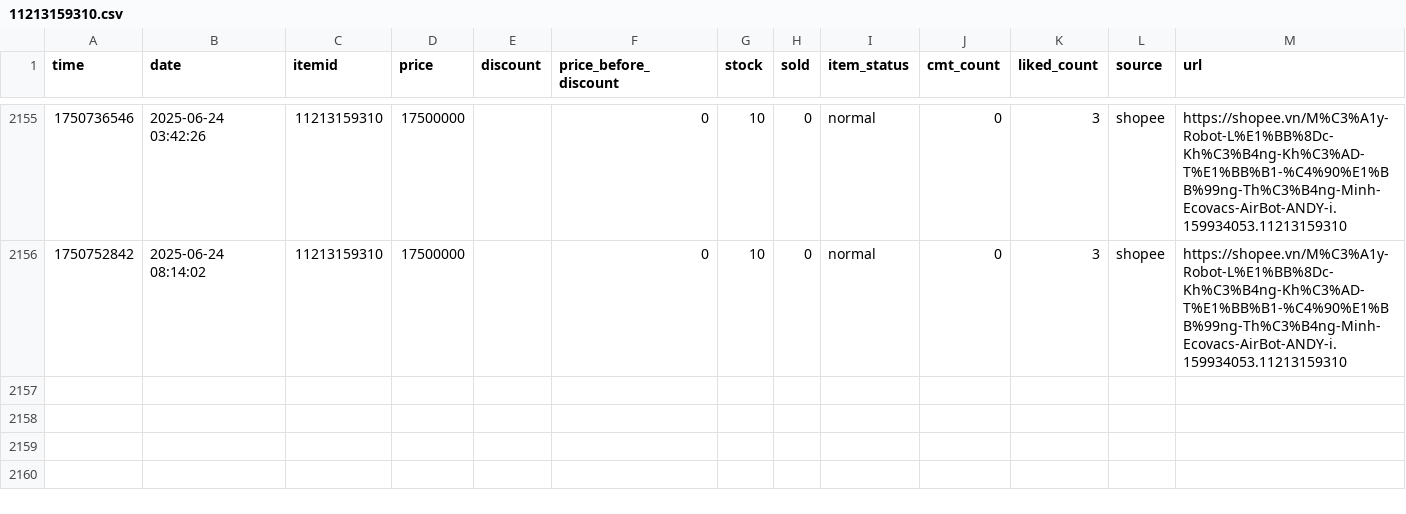
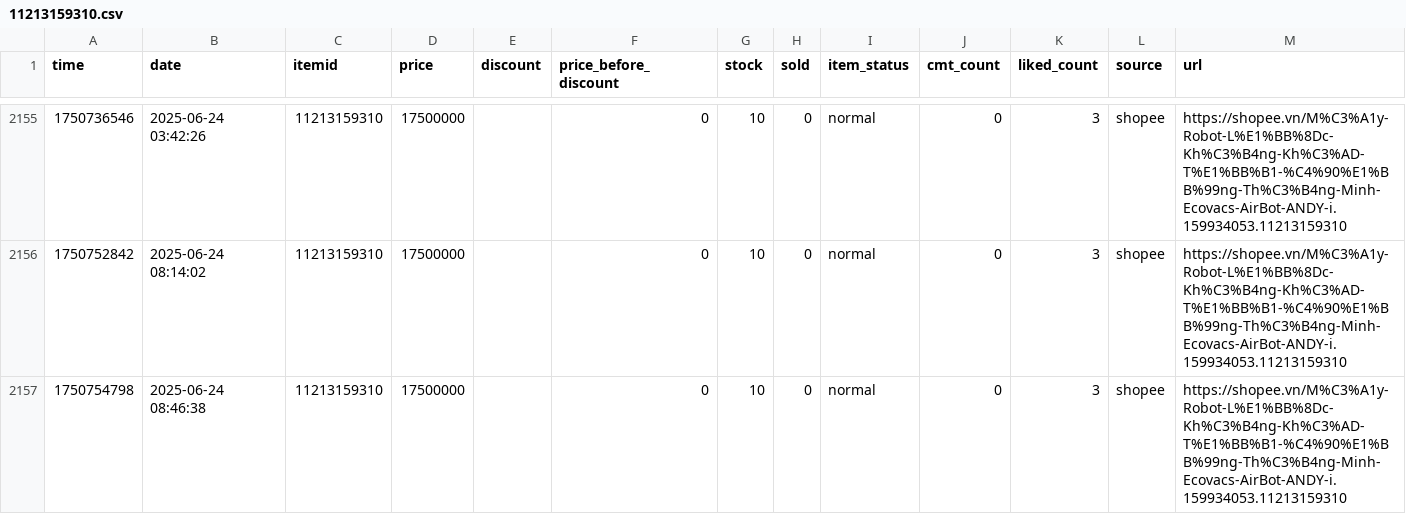
Before and after one commit to zaivi/cicd-tracking-shopee-price, a CSV file: data/history/11213159310.csv, drawn as a sheet; only a part is shown, gaps mark what is left out; the diff names each change by its address in the sheet, - before the commit and + after, or states it on an @@ line.

```diff
--- a/data/history/11213159310.csv
+++ b/data/history/11213159310.csv
+row 2157: 1750754798 | 2025-06-24 08:46:38 | 11213159310 | 17500000 |  | 0 | 10 | 0 | normal | 0 | 3 | shopee | https://shopee.vn/M%C3%A1y-Robot-L%E1%BB%8Dc-Kh%C3%B4ng-Kh%C3%AD-T%E1%BB%B1-%C4%90%E1%BB%99ng-Th%C3%B4ng-Minh-Ecovacs-AirBot-ANDY-i.159934053.11213159310
```
Also changed, not shown: 10 other files.
